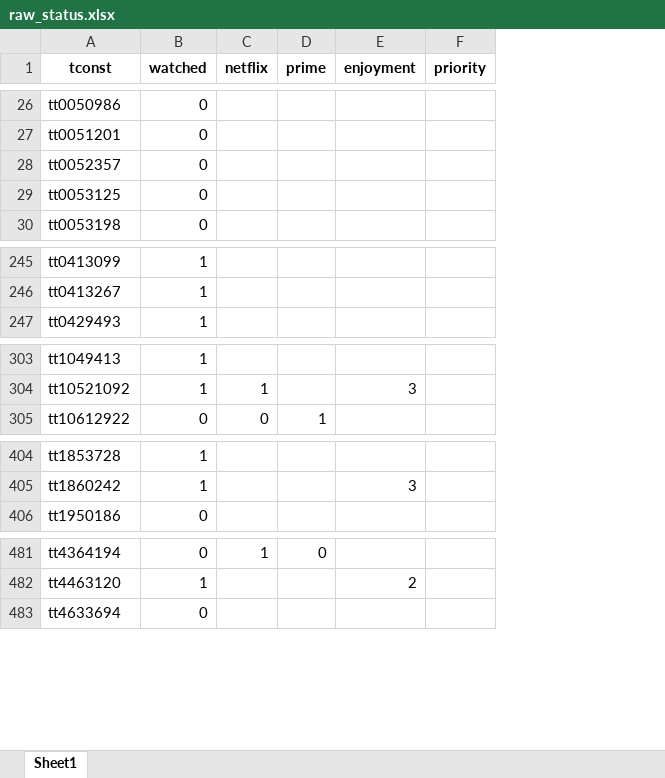
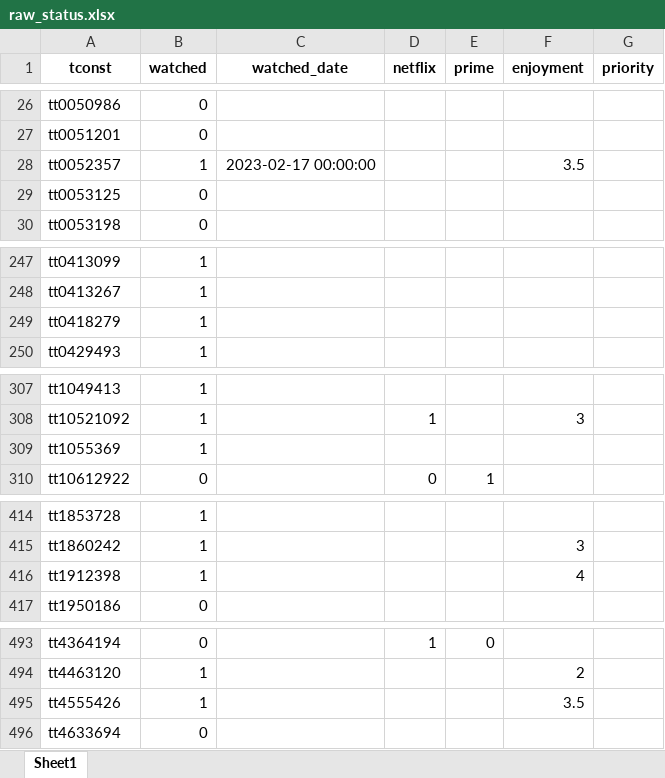
Before and after one commit to DirkTorre/imdb, an Excel workbook: data/handcrafted/raw_status.xlsx, sheet Sheet1, drawn as a sheet; only a part is shown, gaps mark what is left out; values as stored, in another font and other column widths than the file's, no borders; addresses are those after the commit; the diff covers the shown part only; the diff names each change by its address in the sheet, - before the commit and + after, or states it on an @@ line.

```diff
--- a/data/handcrafted/raw_status.xlsx (sheet Sheet1)
+++ b/data/handcrafted/raw_status.xlsx (sheet Sheet1)
+column C (watched_date), row 28: 2023-02-17 00:00:00
-B28 (watched): 0
+B28 (watched): 1
-F28 (enjoyment): (empty)
+F28 (enjoyment): 3.5
+row 249: tt0418279 | 1
+row 309: tt1055369 | 1
+row 416: tt1912398 | 1 |  |  |  | 4
+row 495: tt4555426 | 1 |  |  |  | 3.5
```
Also changed, not shown: 13 added rows and 10 edited cells elsewhere in this sheet, 4 other files.
